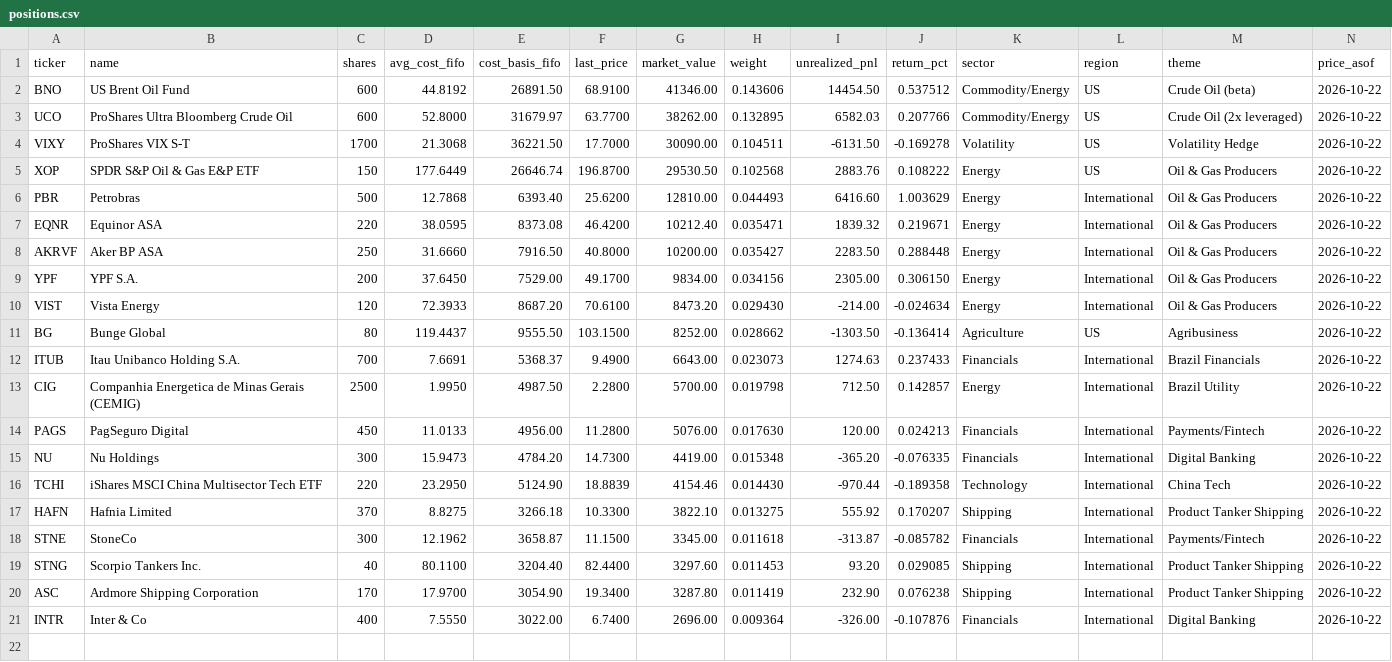
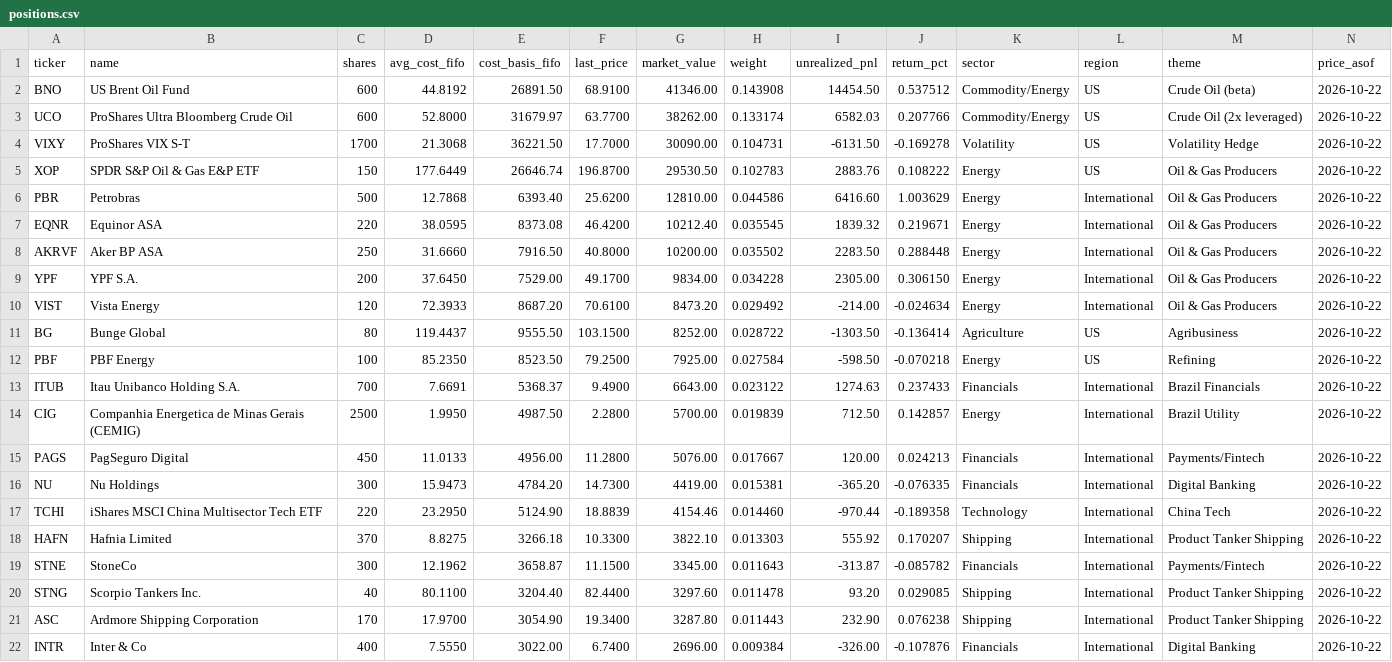
Before and after one commit to JamesKostohryz/trs-portfolio-feed, a CSV file: data/positions.csv, drawn as a sheet.

```diff
--- a/data/positions.csv
+++ b/data/positions.csv
@@ -1,21 +1,22 @@
 ticker,name,shares,avg_cost_fifo,cost_basis_fifo,last_price,market_value,weight,unrealized_pnl,return_pct,sector,region,theme,price_asof
-BNO,US Brent Oil Fund,600,44.8192,26891.50,68.9100,41346.00,0.143606,14454.50,0.537512,Commodity/Energy,US,Crude Oil (beta),2026-10-22
-UCO,ProShares Ultra Bloomberg Crude Oil,600,52.8000,31679.97,63.7700,38262.00,0.132895,6582.03,0.207766,Commodity/Energy,US,Crude Oil (2x leveraged),2026-10-22
-VIXY,ProShares VIX S-T,1700,21.3068,36221.50,17.7000,30090.00,0.104511,-6131.50,-0.169278,Volatility,US,Volatility Hedge,2026-10-22
-XOP,SPDR S&P Oil & Gas E&P ETF,150,177.6449,26646.74,196.8700,29530.50,0.102568,2883.76,0.108222,Energy,US,Oil & Gas Producers,2026-10-22
-PBR,Petrobras,500,12.7868,6393.40,25.6200,12810.00,0.044493,6416.60,1.003629,Energy,International,Oil & Gas Producers,2026-10-22
-EQNR,Equinor ASA,220,38.0595,8373.08,46.4200,10212.40,0.035471,1839.32,0.219671,Energy,International,Oil & Gas Producers,2026-10-22
-AKRVF,Aker BP ASA,250,31.6660,7916.50,40.8000,10200.00,0.035427,2283.50,0.288448,Energy,International,Oil & Gas Producers,2026-10-22
-YPF,YPF S.A.,200,37.6450,7529.00,49.1700,9834.00,0.034156,2305.00,0.306150,Energy,International,Oil & Gas Producers,2026-10-22
-VIST,Vista Energy,120,72.3933,8687.20,70.6100,8473.20,0.029430,-214.00,-0.024634,Energy,International,Oil & Gas Producers,2026-10-22
-BG,Bunge Global,80,119.4437,9555.50,103.1500,8252.00,0.028662,-1303.50,-0.136414,Agriculture,US,Agribusiness,2026-10-22
-ITUB,Itau Unibanco Holding S.A.,700,7.6691,5368.37,9.4900,6643.00,0.023073,1274.63,0.237433,Financials,International,Brazil Financials,2026-10-22
-CIG,Companhia Energetica de Minas Gerais (CEMIG),2500,1.9950,4987.50,2.2800,5700.00,0.019798,712.50,0.142857,Energy,International,Brazil Utility,2026-10-22
-PAGS,PagSeguro Digital,450,11.0133,4956.00,11.2800,5076.00,0.017630,120.00,0.024213,Financials,International,Payments/Fintech,2026-10-22
-NU,Nu Holdings,300,15.9473,4784.20,14.7300,4419.00,0.015348,-365.20,-0.076335,Financials,International,Digital Banking,2026-10-22
-TCHI,iShares MSCI China Multisector Tech ETF,220,23.2950,5124.90,18.8839,4154.46,0.014430,-970.44,-0.189358,Technology,International,China Tech,2026-10-22
-HAFN,Hafnia Limited,370,8.8275,3266.18,10.3300,3822.10,0.013275,555.92,0.170207,Shipping,International,Product Tanker Shipping,2026-10-22
-STNE,StoneCo,300,12.1962,3658.87,11.1500,3345.00,0.011618,-313.87,-0.085782,Financials,International,Payments/Fintech,2026-10-22
-STNG,Scorpio Tankers Inc.,40,80.1100,3204.40,82.4400,3297.60,0.011453,93.20,0.029085,Shipping,International,Product Tanker Shipping,2026-10-22
-ASC,Ardmore Shipping Corporation,170,17.9700,3054.90,19.3400,3287.80,0.011419,232.90,0.076238,Shipping,International,Product Tanker Shipping,2026-10-22
-INTR,Inter & Co,400,7.5550,3022.00,6.7400,2696.00,0.009364,-326.00,-0.107876,Financials,International,Digital Banking,2026-10-22
+BNO,US Brent Oil Fund,600,44.8192,26891.50,68.9100,41346.00,0.143908,14454.50,0.537512,Commodity/Energy,US,Crude Oil (beta),2026-10-22
+UCO,ProShares Ultra Bloomberg Crude Oil,600,52.8000,31679.97,63.7700,38262.00,0.133174,6582.03,0.207766,Commodity/Energy,US,Crude Oil (2x leveraged),2026-10-22
+VIXY,ProShares VIX S-T,1700,21.3068,36221.50,17.7000,30090.00,0.104731,-6131.50,-0.169278,Volatility,US,Volatility Hedge,2026-10-22
+XOP,SPDR S&P Oil & Gas E&P ETF,150,177.6449,26646.74,196.8700,29530.50,0.102783,2883.76,0.108222,Energy,US,Oil & Gas Producers,2026-10-22
+PBR,Petrobras,500,12.7868,6393.40,25.6200,12810.00,0.044586,6416.60,1.003629,Energy,International,Oil & Gas Producers,2026-10-22
+EQNR,Equinor ASA,220,38.0595,8373.08,46.4200,10212.40,0.035545,1839.32,0.219671,Energy,International,Oil & Gas Producers,2026-10-22
+AKRVF,Aker BP ASA,250,31.6660,7916.50,40.8000,10200.00,0.035502,2283.50,0.288448,Energy,International,Oil & Gas Producers,2026-10-22
+YPF,YPF S.A.,200,37.6450,7529.00,49.1700,9834.00,0.034228,2305.00,0.306150,Energy,International,Oil & Gas Producers,2026-10-22
+VIST,Vista Energy,120,72.3933,8687.20,70.6100,8473.20,0.029492,-214.00,-0.024634,Energy,International,Oil & Gas Producers,2026-10-22
+BG,Bunge Global,80,119.4437,9555.50,103.1500,8252.00,0.028722,-1303.50,-0.136414,Agriculture,US,Agribusiness,2026-10-22
+PBF,PBF Energy,100,85.2350,8523.50,79.2500,7925.00,0.027584,-598.50,-0.070218,Energy,US,Refining,2026-10-22
+ITUB,Itau Unibanco Holding S.A.,700,7.6691,5368.37,9.4900,6643.00,0.023122,1274.63,0.237433,Financials,International,Brazil Financials,2026-10-22
+CIG,Companhia Energetica de Minas Gerais (CEMIG),2500,1.9950,4987.50,2.2800,5700.00,0.019839,712.50,0.142857,Energy,International,Brazil Utility,2026-10-22
+PAGS,PagSeguro Digital,450,11.0133,4956.00,11.2800,5076.00,0.017667,120.00,0.024213,Financials,International,Payments/Fintech,2026-10-22
+NU,Nu Holdings,300,15.9473,4784.20,14.7300,4419.00,0.015381,-365.20,-0.076335,Financials,International,Digital Banking,2026-10-22
+TCHI,iShares MSCI China Multisector Tech ETF,220,23.2950,5124.90,18.8839,4154.46,0.014460,-970.44,-0.189358,Technology,International,China Tech,2026-10-22
+HAFN,Hafnia Limited,370,8.8275,3266.18,10.3300,3822.10,0.013303,555.92,0.170207,Shipping,International,Product Tanker Shipping,2026-10-22
+STNE,StoneCo,300,12.1962,3658.87,11.1500,3345.00,0.011643,-313.87,-0.085782,Financials,International,Payments/Fintech,2026-10-22
+STNG,Scorpio Tankers Inc.,40,80.1100,3204.40,82.4400,3297.60,0.011478,93.20,0.029085,Shipping,International,Product Tanker Shipping,2026-10-22
+ASC,Ardmore Shipping Corporation,170,17.9700,3054.90,19.3400,3287.80,0.011443,232.90,0.076238,Shipping,International,Product Tanker Shipping,2026-10-22
+INTR,Inter & Co,400,7.5550,3022.00,6.7400,2696.00,0.009384,-326.00,-0.107876,Financials,International,Digital Banking,2026-10-22
```
Also changed, not shown: data/dashboard.csv, data/income.csv, 4 other files.
